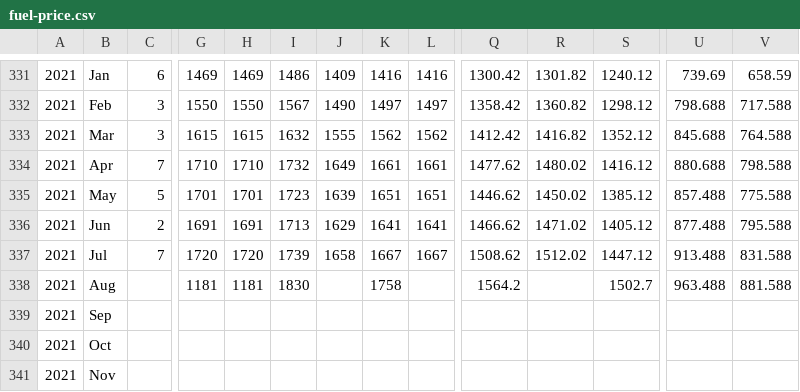
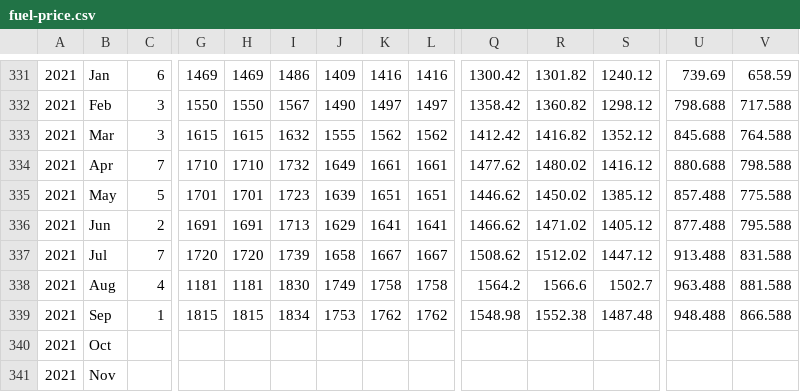
Before and after one commit to datawookie/saffer, a CSV file: data-raw/fuel-price.csv, drawn as a sheet; only a part is shown, gaps mark what is left out; removed rows and columns are numbered as before the commit, all else as after; rows hold the shown columns only; the diff names each change by its address in the sheet, - before the commit and + after, or states it on an @@ line.

Commit message:
feat: Updated fuel price data to September 2021

```diff
--- a/data-raw/fuel-price.csv
+++ b/data-raw/fuel-price.csv
-C338: (empty)
+C338: 4
-J338: (empty)
+J338: 1749
-L338: (empty)
+L338: 1758
-R338: (empty)
+R338: 1566.6
-row 339: 2021 | Sep
+row 339: 2021 | Sep | 1 | 1815 | 1815 | 1834 | 1753 | 1762 | 1762 | 1548.98 | 1552.38 | 1487.48 | 948.488 | 866.588
```
Also changed, not shown: data-raw/fuel-price-basic.csv, data-raw/fuel-price-brent-crude.csv, 6 other files.
